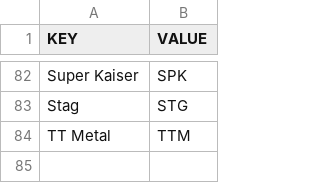
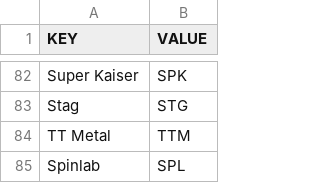
Before and after one commit to DannyJPN/PingPongEshopScraping, a CSV file: desaka_unifier/Memory/BrandCodeList.csv, drawn as a sheet; only a part is shown, gaps mark what is left out; the diff names each change by its address in the sheet, - before the commit and + after, or states it on an @@ line.

```diff
--- a/desaka_unifier/Memory/BrandCodeList.csv
+++ b/desaka_unifier/Memory/BrandCodeList.csv
+row 85: Spinlab | SPL
```
Also changed, not shown: desaka_unifier/Memory/CategoryIDList.csv, desaka_unifier/Memory/CategoryNameMemory_CS.csv, 13 other files.
